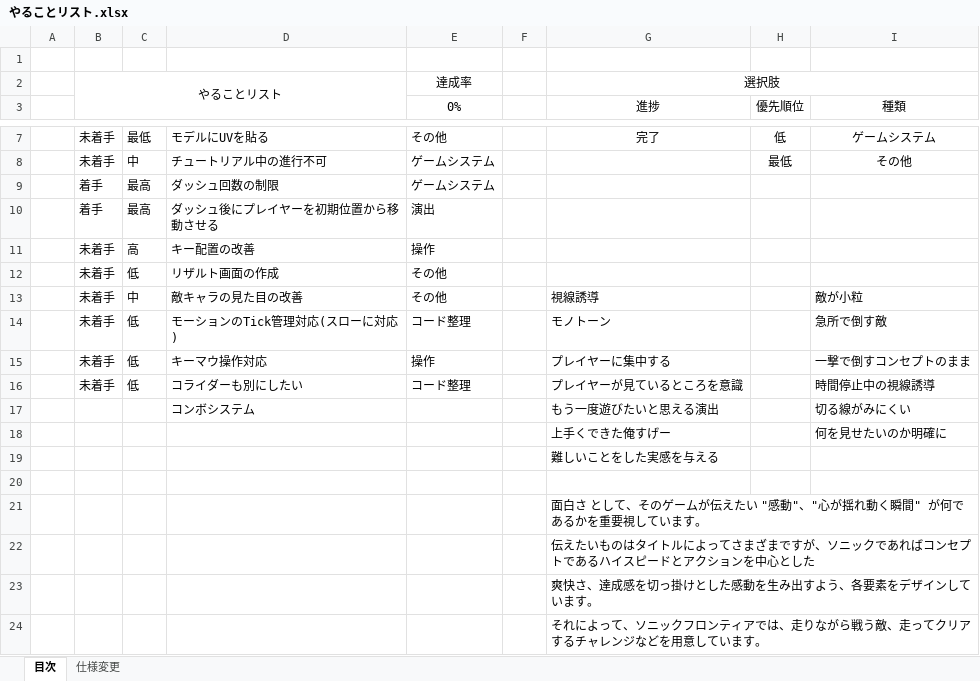
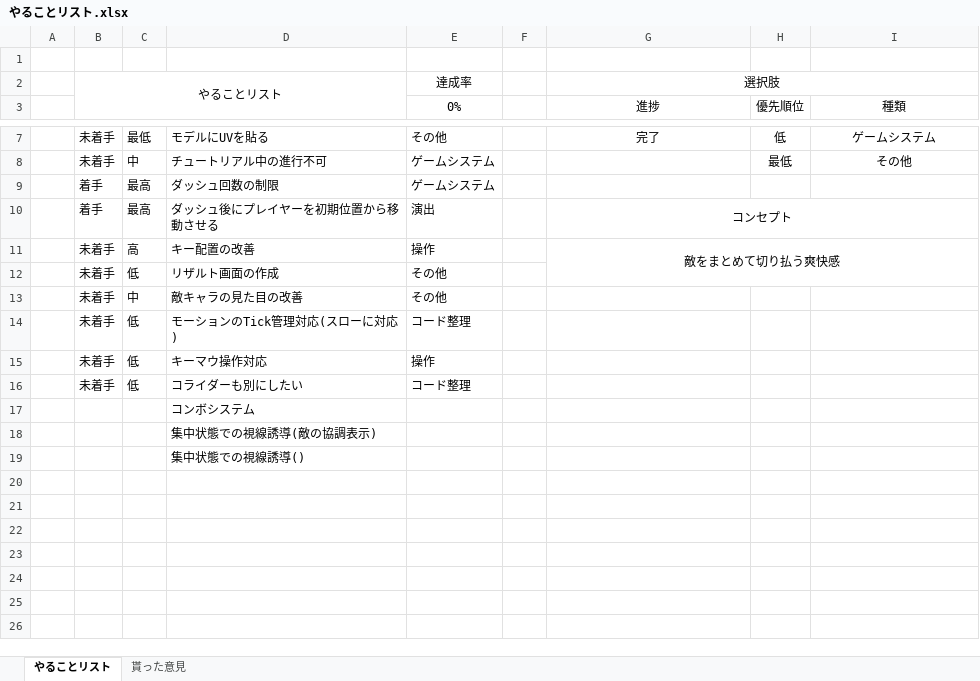
Before and after one commit to TomoyaKanazaki/Act_OneMonth, an Excel workbook: やることリスト.xlsx, sheet やることリスト, drawn as a sheet; only a part is shown, gaps mark what is left out; values as stored, in another font and other column widths than the file's, no borders; conditional formats not drawn; removed rows and columns are numbered as before the commit, all else as after; the diff names each change by its address in the sheet, - before the commit and + after, or states it on an @@ line.

Commit message:
やることリストを整理

```diff
--- a/やることリスト.xlsx (sheet やることリスト)
+++ b/やることリスト.xlsx (sheet やることリスト)
-sheet tab: 目次
+sheet tab: やることリスト
-sheet tab: 仕様変更
+sheet tab: 貰った意見
-G10 (進捗): (empty)
+G10 (進捗): コンセプト
+G10:I10 merged
-G11 (進捗): (empty)
+G11 (進捗): 敵をまとめて切り払う爽快感
+G11:I12 merged
-G13 (進捗): 視線誘導
+G13 (進捗): (empty)
-I13 (種類): 敵が小粒
+I13 (種類): (empty)
-G14 (進捗): モノトーン
+G14 (進捗): (empty)
-I14 (種類): 急所で倒す敵
+I14 (種類): (empty)
-G15 (進捗): プレイヤーに集中する
+G15 (進捗): (empty)
-I15 (種類): 一撃で倒すコンセプトのまま
+I15 (種類): (empty)
-G16 (進捗): プレイヤーが見ているところを意識
+G16 (進捗): (empty)
-I16 (種類): 時間停止中の視線誘導
+I16 (種類): (empty)
-row 17:  |  |  | コンボシステム |  |  | もう一度遊びたいと思える演出 |  | 切る線がみにくい
-row 18:  |  |  |  |  |  | 上手くできた俺すげー |  | 何を見せたいのか明確に
-row 19:  |  |  |  |  |  | 難しいことをした実感を与える
-D17: (empty)
+D17: コンボシステム
-row 21:  |  |  |  |  |  | 面白さ として、そのゲームが伝えたい "感動"、"心が揺れ動く瞬間" が何であるかを重要視しています。
-row 22:  |  |  |  |  |  | 伝えたいものはタイトルによってさまざまですが、ソニックであればコンセプトであるハイスピードとアクションを中心とした
-row 23:  |  |  |  |  |  | 爽快さ、達成感を切っ掛けとした感動を生み出すよう、各要素をデザインしています。
-row 24:  |  |  |  |  |  | それによって、ソニックフロンティアでは、走りながら戦う敵、走ってクリアするチャレンジなどを用意しています。
+row 18:  |  |  | 集中状態での視線誘導(敵の協調表示)
+row 19:  |  |  | 集中状態での視線誘導()
```
